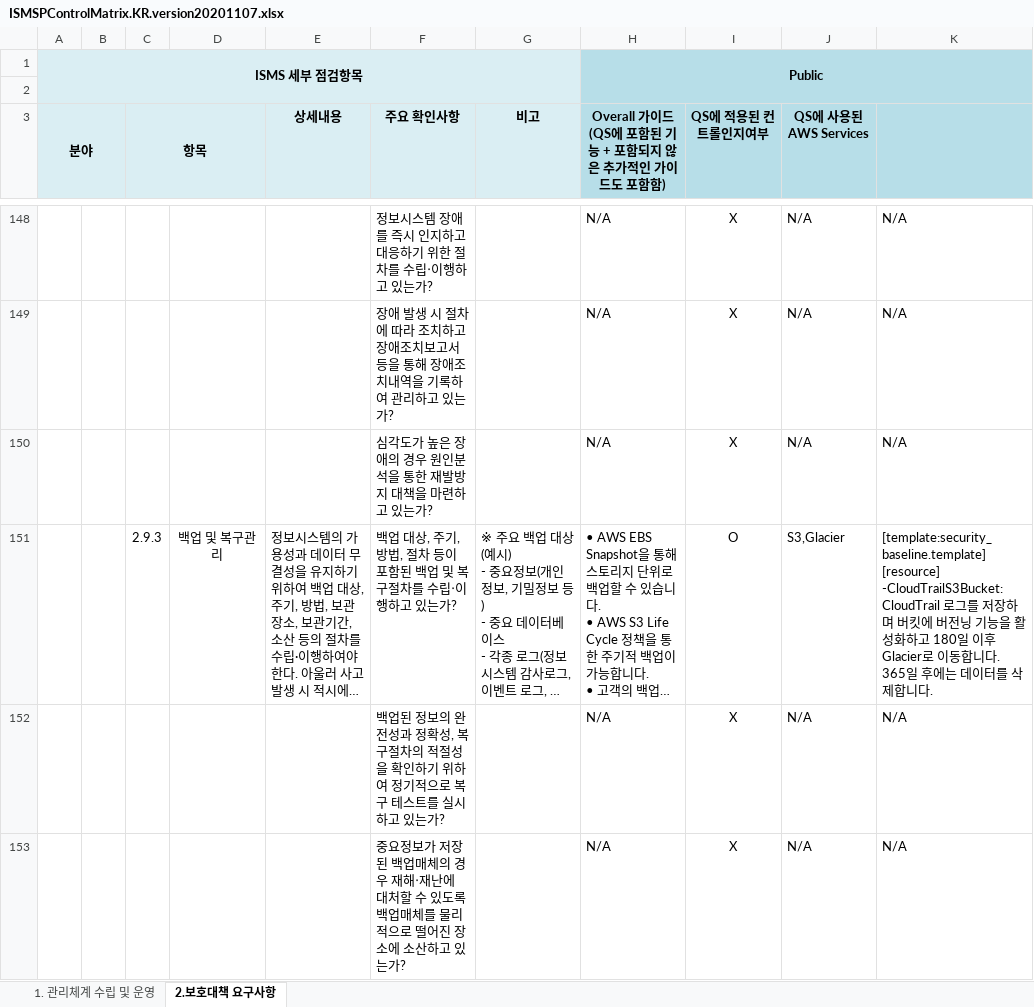
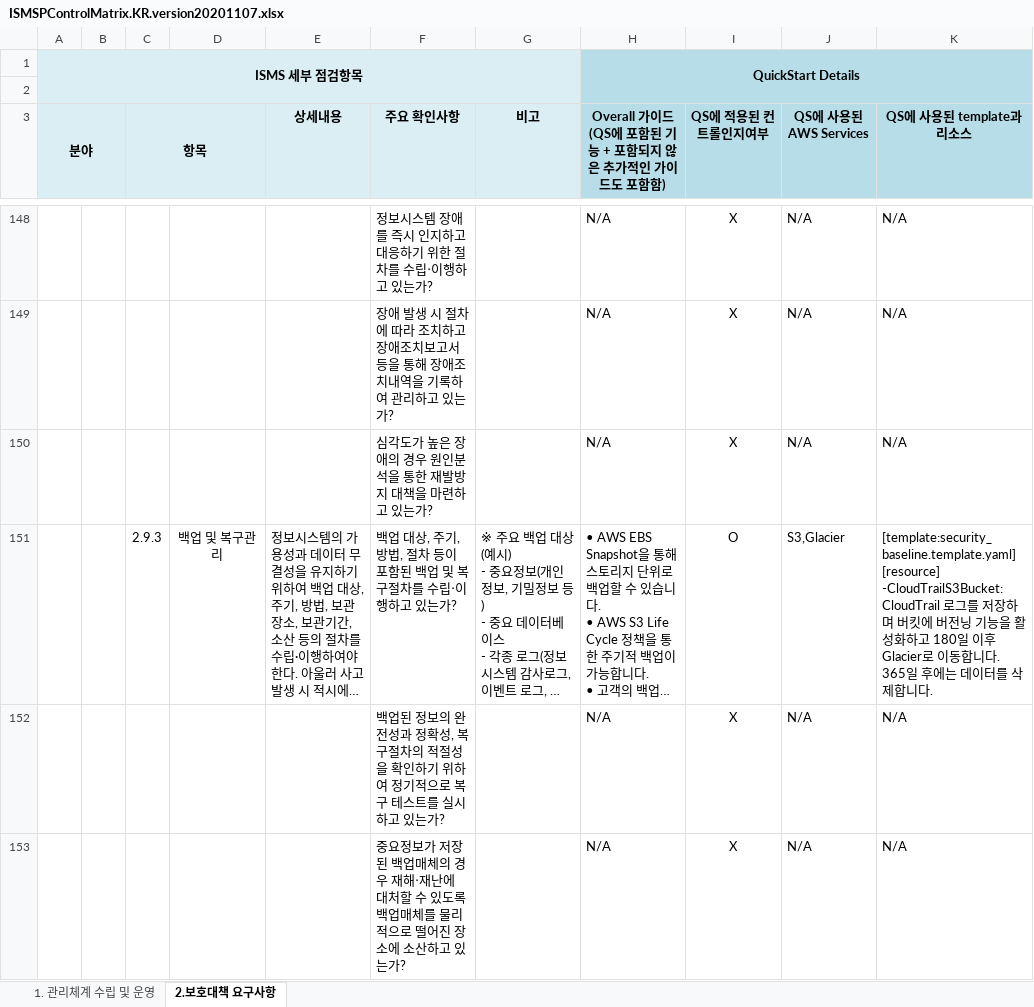
Before and after one commit to woojinan/quickstart-korea-isms-p, an Excel workbook: landing/assets/ISMSPControlMatrix.KR.version20201107.xlsx, sheet 2.보호대책 요구사항, drawn as a sheet; only a part is shown, gaps mark what is left out; long unchanged cells end in …; values as stored, in another font and other column widths than the file's, no borders; ↵ is a line break in a cell; the diff covers the shown part only; the diff names each change by its address in the sheet, - before the commit and + after, or states it on an @@ line.

```diff
--- a/landing/assets/ISMSPControlMatrix.KR.version20201107.xlsx (sheet 2.보호대책 요구사항)
+++ b/landing/assets/ISMSPControlMatrix.KR.version20201107.xlsx (sheet 2.보호대책 요구사항)
-H1: Public
+H1: QuickStart Details
-K3: (empty)
+K3: QS에 사용된 template과 리소스
-K151 (QS에 사용된 template과 리소스): [template:security_baseline.template] ↵ [resource] ↵ -CloudTrailS3Bucket: CloudTrail 로…
+K151 (QS에 사용된 template과 리소스): [template:security_baseline.template.yaml] ↵ [resource] ↵ -CloudTrailS3Bucket: CloudTrail 로…
```
Also changed, not shown: 3 added rows, 3 removed rows and 58 edited cells elsewhere in this sheet, landing/assets/ISMSPControlMatrix.ENG.version20201107.xlsx.
